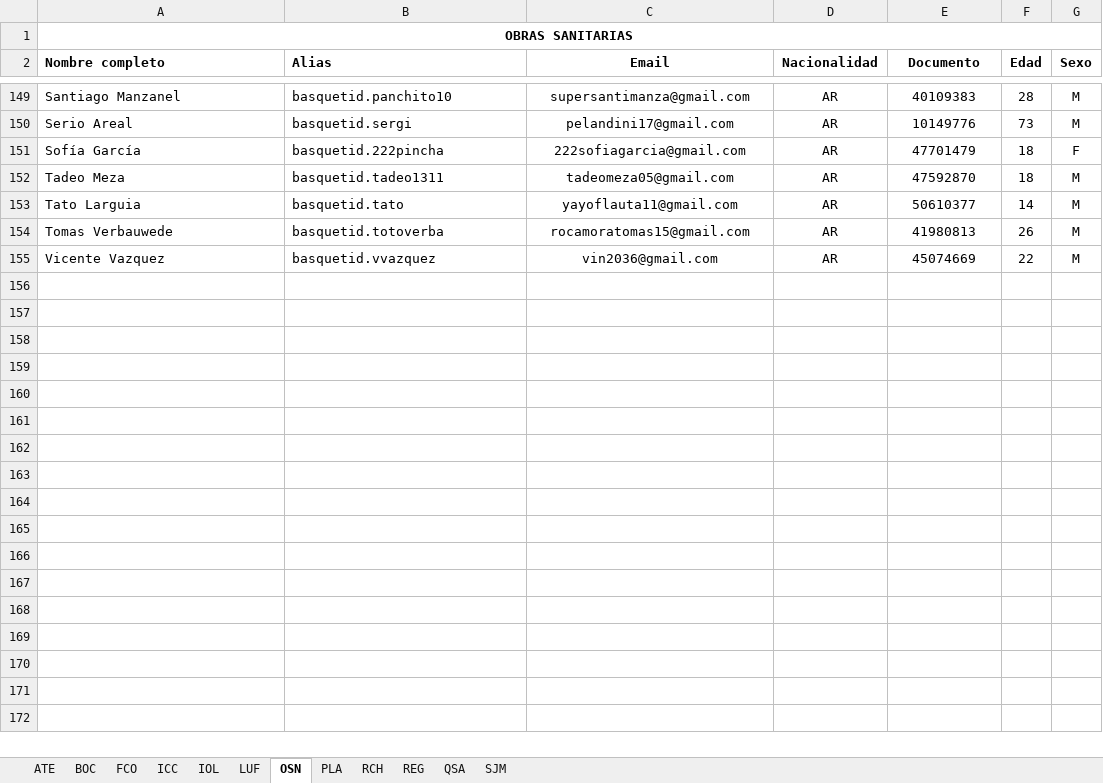
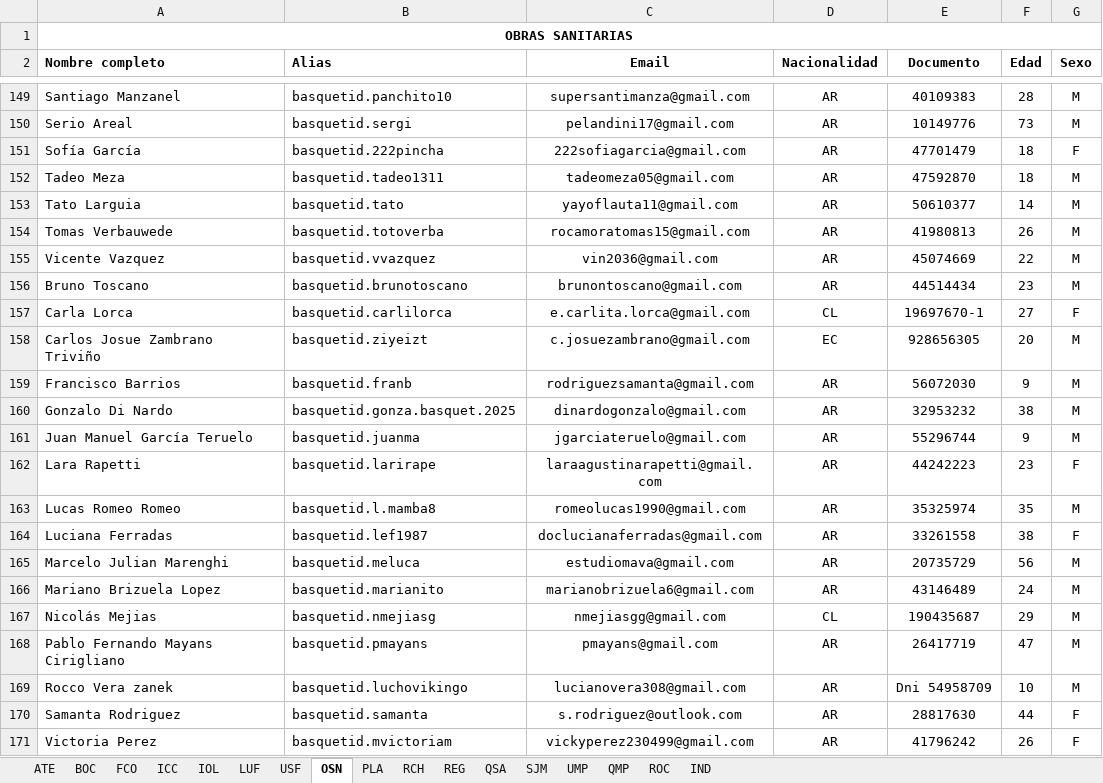
Before and after one commit to cab-desarrollo/basquet_id_fans, an Excel workbook: BID_BaseDeDatos.xlsx, sheet OSN, drawn as a sheet; only a part is shown, gaps mark what is left out; values as stored, in another font and other column widths than the file's, no borders; charts and pictures not drawn; the diff names each change by its address in the sheet, - before the commit and + after, or states it on an @@ line.

```diff
--- a/BID_BaseDeDatos.xlsx (sheet OSN)
+++ b/BID_BaseDeDatos.xlsx (sheet OSN)
+sheet tab: USF
+sheet tab: UMP
+sheet tab: QMP
+sheet tab: ROC
+sheet tab: IND
+row 156: Bruno Toscano | basquetid.brunotoscano | brunontoscano@gmail.com | AR | 44514434 | 23 | M
+row 157: Carla Lorca | basquetid.carlilorca | e.carlita.lorca@gmail.com | CL | 19697670-1 | 27 | F
+row 158: Carlos Josue Zambrano Triviño | basquetid.ziyeizt | c.josuezambrano@gmail.com | EC | 928656305 | 20 | M
+row 159: Francisco Barrios | basquetid.franb | rodriguezsamanta@gmail.com | AR | 56072030 | 9 | M
+row 160: Gonzalo Di Nardo | basquetid.gonza.basquet.2025 | dinardogonzalo@gmail.com | AR | 32953232 | 38 | M
+row 161: Juan Manuel García Teruelo | basquetid.juanma | jgarciateruelo@gmail.com | AR | 55296744 | 9 | M
+row 162: Lara Rapetti | basquetid.larirape | laraagustinarapetti@gmail.com | AR | 44242223 | 23 | F
+row 163: Lucas Romeo Romeo | basquetid.l.mamba8 | romeolucas1990@gmail.com | AR | 35325974 | 35 | M
+row 164: Luciana Ferradas | basquetid.lef1987 | doclucianaferradas@gmail.com | AR | 33261558 | 38 | F
+row 165: Marcelo Julian Marenghi | basquetid.meluca | estudiomava@gmail.com | AR | 20735729 | 56 | M
+row 166: Mariano Brizuela Lopez | basquetid.marianito | marianobrizuela6@gmail.com | AR | 43146489 | 24 | M
+row 167: Nicolás Mejias | basquetid.nmejiasg | nmejiasgg@gmail.com | CL | 190435687 | 29 | M
+row 168: Pablo Fernando Mayans Cirigliano | basquetid.pmayans | pmayans@gmail.com | AR | 26417719 | 47 | M
+row 169: Rocco Vera zanek | basquetid.luchovikingo | lucianovera308@gmail.com | AR | Dni 54958709 | 10 | M
+row 170: Samanta Rodriguez | basquetid.samanta | s.rodriguez@outlook.com | AR | 28817630 | 44 | F
+row 171: Victoria Perez | basquetid.mvictoriam | vickyperez230499@gmail.com | AR | 41796242 | 26 | F
```
Also changed, not shown: sheet LUF, sheet RCH, sheet ATE, sheet FCO, sheet BOC, sheet SJM, 1 more sheet, charts or pictures.
